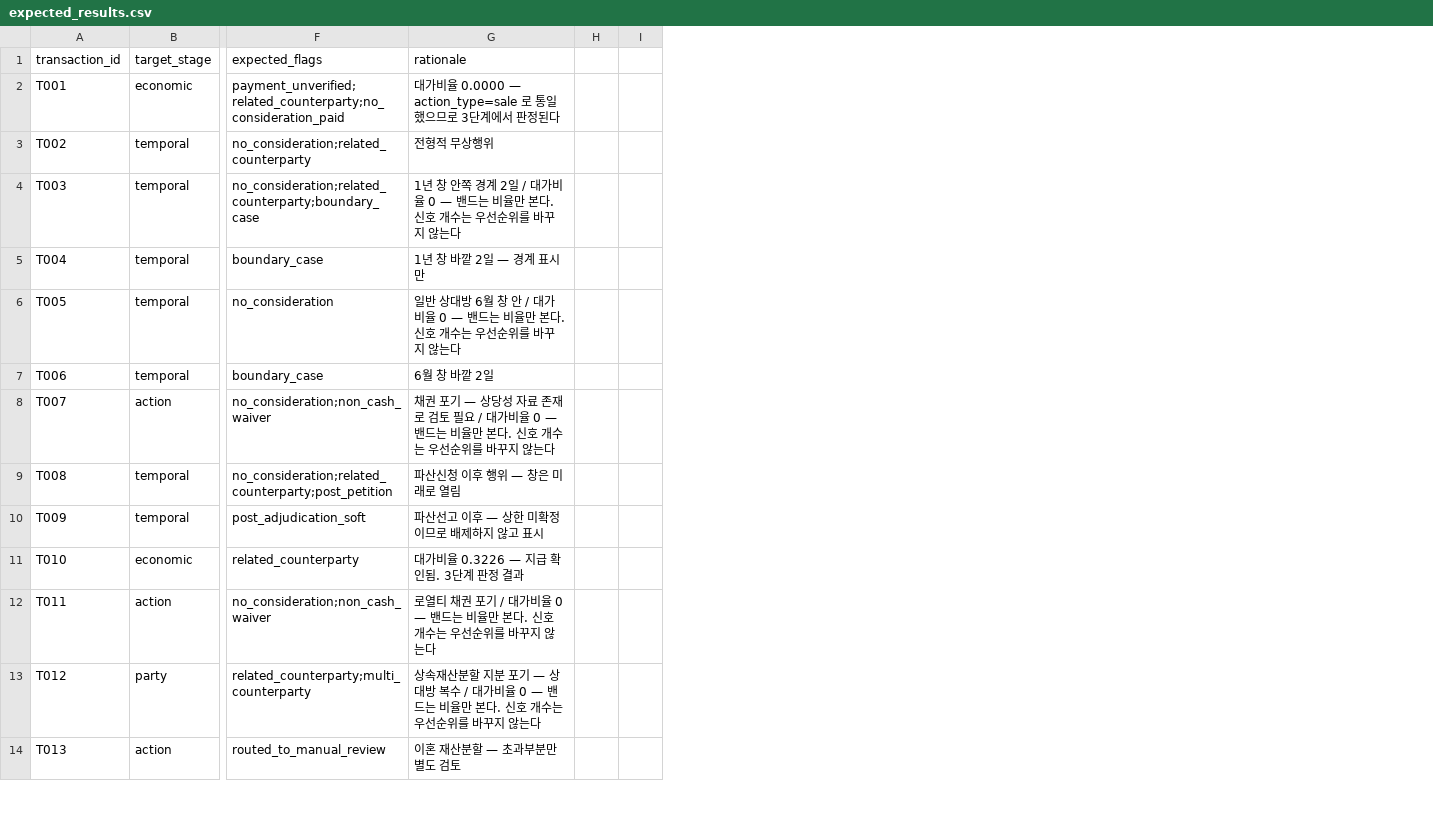
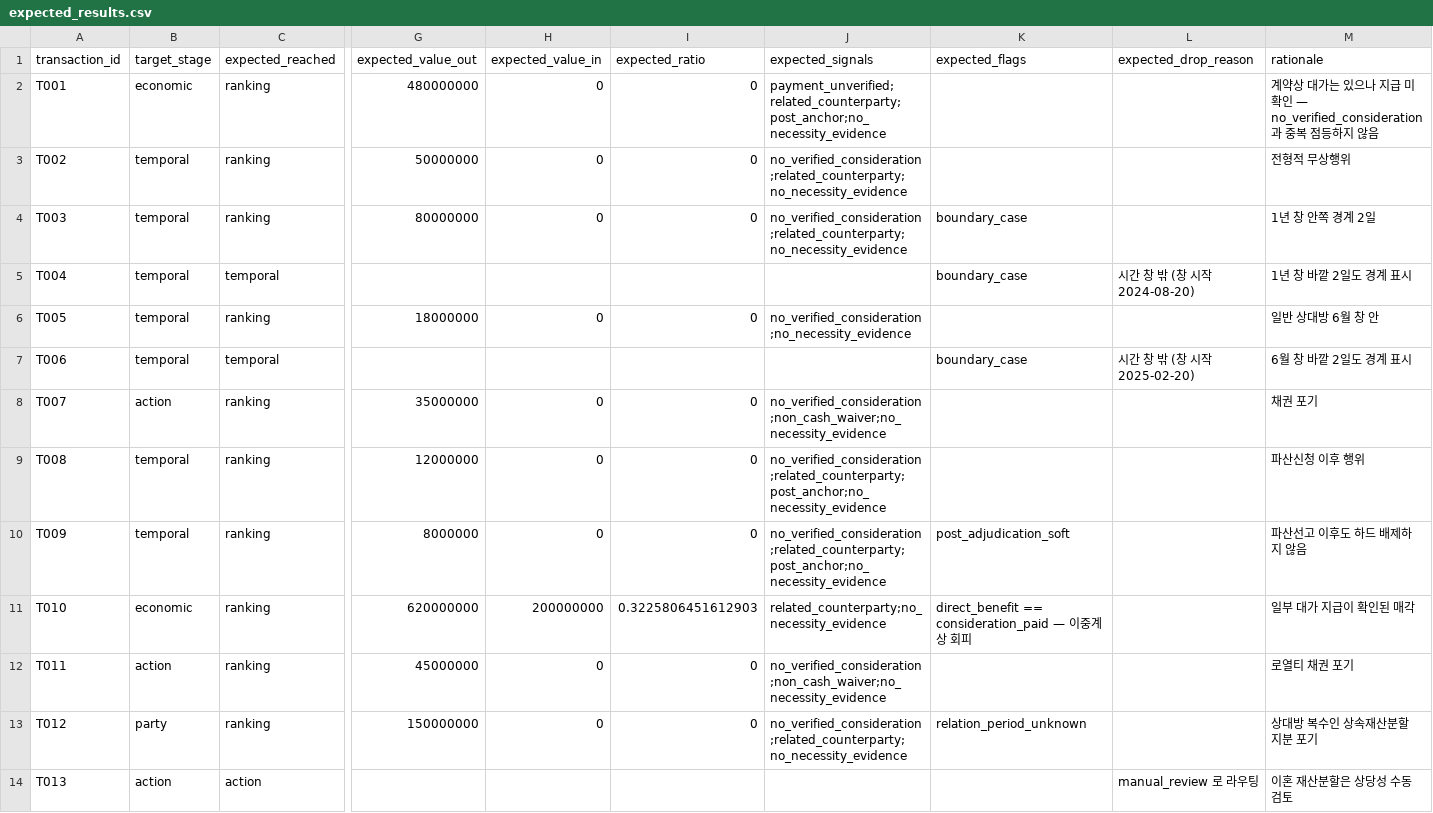
Before and after one commit to NoahBhang/trustee-fds, a CSV file: data/sample/expected_results.csv, drawn as a sheet; only a part is shown, gaps mark what is left out; removed rows and columns are numbered as before the commit, all else as after; the diff covers the shown part only; the diff names each change by its address in the sheet, - before the commit and + after, or states it on an @@ line.

```diff
--- a/data/sample/expected_results.csv
+++ b/data/sample/expected_results.csv
+column C (expected_reached), rows 2-14: ranking | ranking | ranking | temporal | ranking | temporal | ranking | ranking | ranking | ranking | ranking | ranking | action
+column G (expected_value_out), rows 2-13: 480000000 | 50000000 | 80000000 |  | 18000000 |  | 35000000 | 12000000 | 8000000 | 620000000 | 45000000 | 150000000
+column H (expected_value_in), rows 2-13: 0 | 0 | 0 |  | 0 |  | 0 | 0 | 0 | 200000000 | 0 | 0
+column I (expected_ratio), rows 2-13: 0 | 0 | 0 |  | 0 |  | 0 | 0 | 0 | 0.3225806451612903 | 0 | 0
+column J (expected_signals), rows 2-13: payment_unverified;related_counterparty;post_anchor;no_necessity_evidence | no_verified_consideration;related_counterparty;no_necessity_evidence | no_verified_consideration;related_counterparty;no_necessity_evidence |  | no_verified_consideration;no_necessity_evidence |  | no_verified_consideration;non_cash_waiver;no_necessity_evidence | no_verified_consideration;related_counterparty;post_anchor;no_necessity_evidence | no_verified_consideration;related_counterparty;post_anchor;no_necessity_evidence | related_counterparty;no_necessity_evidence | no_verified_consideration;non_cash_waiver;no_necessity_evidence | no_verified_consideration;related_counterparty;no_necessity_evidence
+column L (expected_drop_reason), rows 5-14: 시간 창 밖 (창 시작 2024-08-20) |  | 시간 창 밖 (창 시작 2025-02-20) |  |  |  |  |  |  | manual_review 로 라우팅
-column H, empty
-column I, empty
-K2 (expected_flags): payment_unverified;related_counterparty;no_consideration_paid
+K2 (expected_flags): (empty)
-M2 (rationale): 대가비율 0.0000 — action_type=sale 로 통일했으므로 3단계에서 판정된다
+M2 (rationale): 계약상 대가는 있으나 지급 미확인 — no_verified_consideration과 중복 점등하지 않음
-K3 (expected_flags): no_consideration;related_counterparty
+K3 (expected_flags): (empty)
-K4 (expected_flags): no_consideration;related_counterparty;boundary_case
+K4 (expected_flags): boundary_case
-M4 (rationale): 1년 창 안쪽 경계 2일 / 대가비율 0 — 밴드는 비율만 본다. 신호 개수는 우선순위를 바꾸지 않는다
+M4 (rationale): 1년 창 안쪽 경계 2일
-M5 (rationale): 1년 창 바깥 2일 — 경계 표시만
+M5 (rationale): 1년 창 바깥 2일도 경계 표시
-K6 (expected_flags): no_consideration
+K6 (expected_flags): (empty)
-M6 (rationale): 일반 상대방 6월 창 안 / 대가비율 0 — 밴드는 비율만 본다. 신호 개수는 우선순위를 바꾸지 않는다
+M6 (rationale): 일반 상대방 6월 창 안
-M7 (rationale): 6월 창 바깥 2일
+M7 (rationale): 6월 창 바깥 2일도 경계 표시
-K8 (expected_flags): no_consideration;non_cash_waiver
+K8 (expected_flags): (empty)
-M8 (rationale): 채권 포기 — 상당성 자료 존재로 검토 필요 / 대가비율 0 — 밴드는 비율만 본다. 신호 개수는 우선순위를 바꾸지 않는다
+M8 (rationale): 채권 포기
-K9 (expected_flags): no_consideration;related_counterparty;post_petition
+K9 (expected_flags): (empty)
-M9 (rationale): 파산신청 이후 행위 — 창은 미래로 열림
+M9 (rationale): 파산신청 이후 행위
-M10 (rationale): 파산선고 이후 — 상한 미확정이므로 배제하지 않고 표시
+M10 (rationale): 파산선고 이후도 하드 배제하지 않음
-K11 (expected_flags): related_counterparty
+K11 (expected_flags): direct_benefit == consideration_paid — 이중계상 회피
-M11 (rationale): 대가비율 0.3226 — 지급 확인됨. 3단계 판정 결과
+M11 (rationale): 일부 대가 지급이 확인된 매각
-K12 (expected_flags): no_consideration;non_cash_waiver
+K12 (expected_flags): (empty)
-M12 (rationale): 로열티 채권 포기 / 대가비율 0 — 밴드는 비율만 본다. 신호 개수는 우선순위를 바꾸지 않는다
+M12 (rationale): 로열티 채권 포기
-K13 (expected_flags): related_counterparty;multi_counterparty
+K13 (expected_flags): relation_period_unknown
-M13 (rationale): 상속재산분할 지분 포기 — 상대방 복수 / 대가비율 0 — 밴드는 비율만 본다. 신호 개수는 우선순위를 바꾸지 않는다
+M13 (rationale): 상대방 복수인 상속재산분할 지분 포기
-K14 (expected_flags): routed_to_manual_review
+K14 (expected_flags): (empty)
-M14 (rationale): 이혼 재산분할 — 초과부분만 별도 검토
+M14 (rationale): 이혼 재산분할은 상당성 수동 검토
```
Also changed, not shown: 42 edited cells elsewhere in this file, data/sample/parties.csv, 10 other files.
